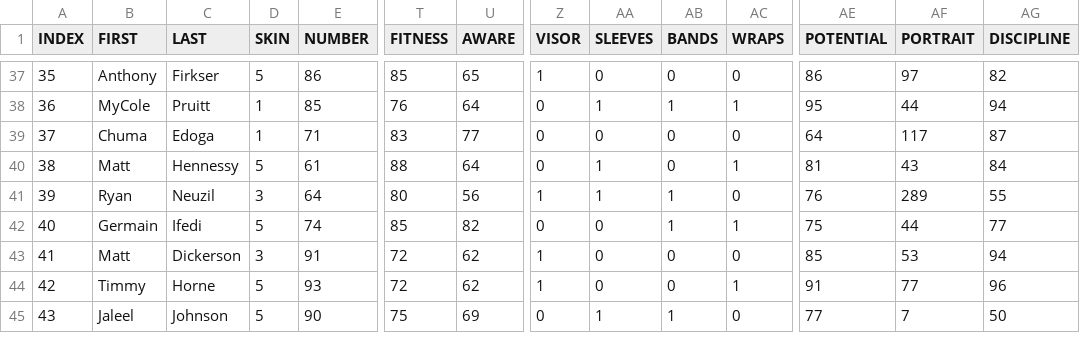
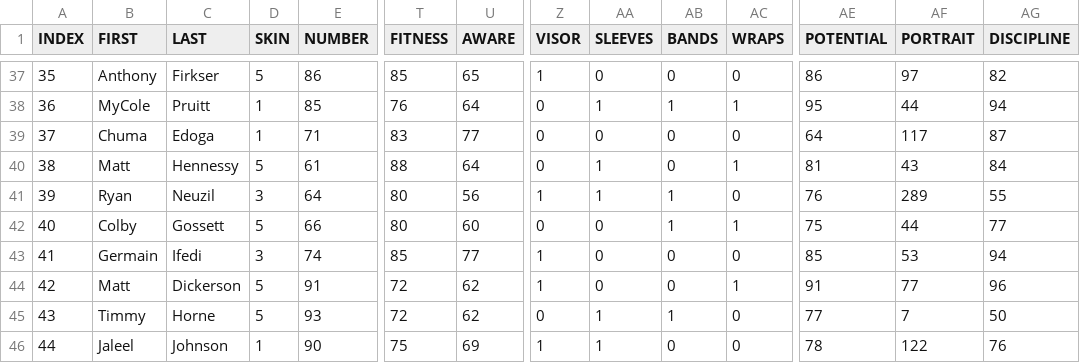
Before and after one commit to vskaush2/AxisFootballMods, a CSV file: Mods/Team Mods/Atlanta Falcons/ROSTER.CSV, drawn as a sheet; only a part is shown, gaps mark what is left out; addresses are those after the commit; rows hold the shown columns only; the diff covers the shown part only; the diff names each change by its address in the sheet, - before the commit and + after, or states it on an @@ line.

Commit message:
Updated NFL Rosters for Conference Championship Round !

```diff
--- a/Mods/Team Mods/Atlanta Falcons/ROSTER.CSV
+++ b/Mods/Team Mods/Atlanta Falcons/ROSTER.CSV
+row 42: 40 | Colby | Gossett | 5 | 66 | 80 | 60 | 0 | 0 | 1 | 1 | 75 | 44 | 77
@@ column A (INDEX) renumbered between rows 43 and 54 @@
-D43 (SKIN): 5
+D43 (SKIN): 3
-U43 (AWARE): 82
+U43 (AWARE): 77
-Z43 (VISOR): 0
+Z43 (VISOR): 1
-AB43 (BANDS): 1
+AB43 (BANDS): 0
-AC43 (WRAPS): 1
+AC43 (WRAPS): 0
-AE43 (POTENTIAL): 75
+AE43 (POTENTIAL): 85
-AF43 (PORTRAIT): 44
+AF43 (PORTRAIT): 53
-AG43 (DISCIPLINE): 77
+AG43 (DISCIPLINE): 94
-D44 (SKIN): 3
+D44 (SKIN): 5
-AC44 (WRAPS): 0
+AC44 (WRAPS): 1
-AE44 (POTENTIAL): 85
+AE44 (POTENTIAL): 91
-AF44 (PORTRAIT): 53
+AF44 (PORTRAIT): 77
-AG44 (DISCIPLINE): 94
+AG44 (DISCIPLINE): 96
-Z45 (VISOR): 1
+Z45 (VISOR): 0
-AA45 (SLEEVES): 0
+AA45 (SLEEVES): 1
-AB45 (BANDS): 0
+AB45 (BANDS): 1
-AC45 (WRAPS): 1
+AC45 (WRAPS): 0
-AE45 (POTENTIAL): 91
+AE45 (POTENTIAL): 77
-AF45 (PORTRAIT): 77
+AF45 (PORTRAIT): 7
-AG45 (DISCIPLINE): 96
+AG45 (DISCIPLINE): 50
-D46 (SKIN): 5
+D46 (SKIN): 1
-Z46 (VISOR): 0
+Z46 (VISOR): 1
-AB46 (BANDS): 1
+AB46 (BANDS): 0
-AE46 (POTENTIAL): 77
+AE46 (POTENTIAL): 78
-AF46 (PORTRAIT): 7
+AF46 (PORTRAIT): 122
-AG46 (DISCIPLINE): 50
+AG46 (DISCIPLINE): 76
```
Also changed, not shown: 1 removed row and 45 edited cells elsewhere in this file, Mods/Team Mods/Arizona Cardinals/ROSTER.CSV, Mods/Team Mods/Baltimore Ravens/ROSTER.CSV, 21 other files.
